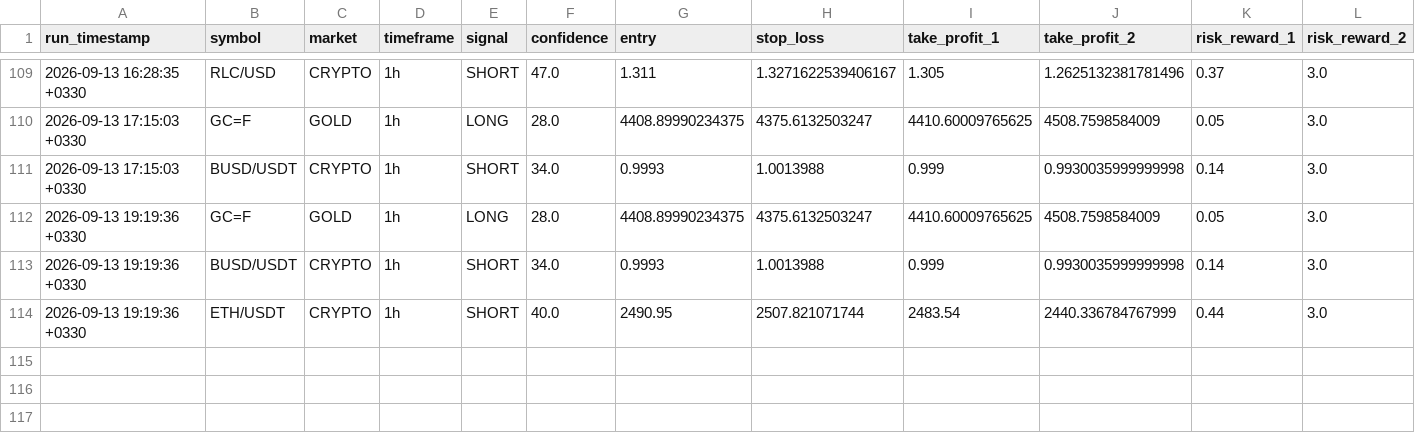
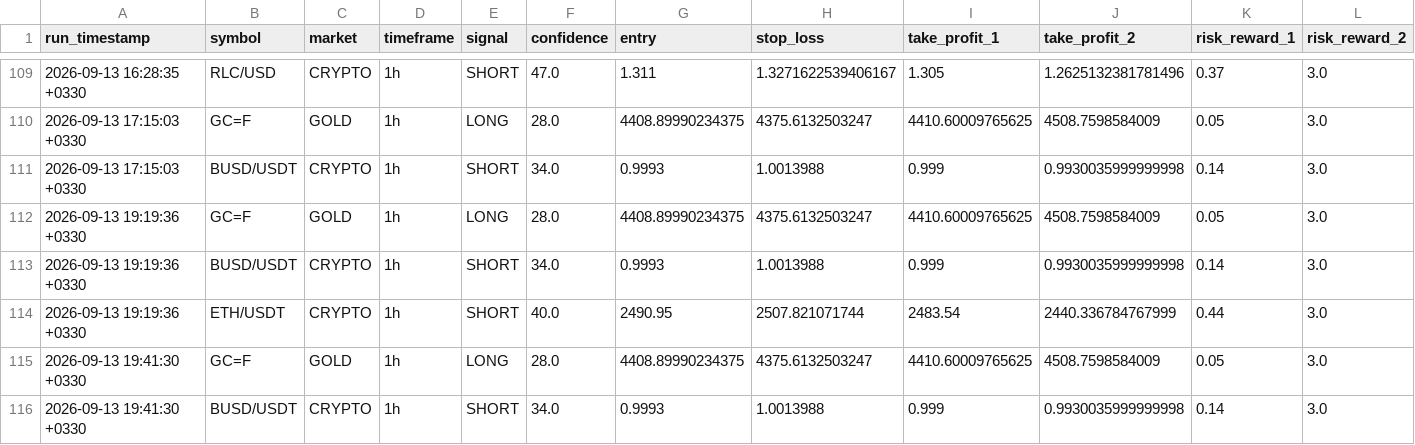
Before and after one commit to arshiya9113/crypto-gold-bot, a CSV file: signal_history.csv, drawn as a sheet; only a part is shown, gaps mark what is left out; the diff names each change by its address in the sheet, - before the commit and + after, or states it on an @@ line.

Commit message:
chore: update signal history [skip ci]

```diff
--- a/signal_history.csv
+++ b/signal_history.csv
+row 115: 2026-09-13 19:41:30 +0330 | GC=F | GOLD | 1h | LONG | 28.0 | 4408.89990234375 | 4375.6132503247 | 4410.60009765625 | 4508.7598584009 | 0.05 | 3.0
+row 116: 2026-09-13 19:41:30 +0330 | BUSD/USDT | CRYPTO | 1h | SHORT | 34.0 | 0.9993 | 1.0013988 | 0.999 | 0.9930035999999998 | 0.14 | 3.0
```
